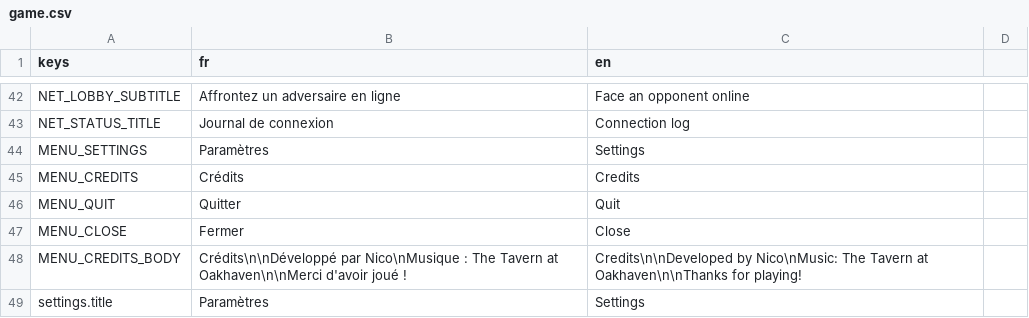
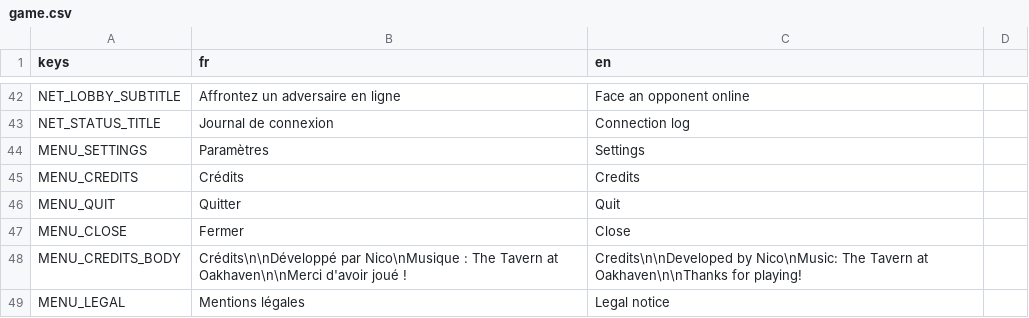
Before and after one commit to Nicolas82200/Wyrdane, a CSV file: translations/game.csv, drawn as a sheet; only a part is shown, gaps mark what is left out; the shorter side is filled out with more unchanged rows; the diff covers the shown part only; the diff names each change by its address in the sheet, - before the commit and + after, or states it on an @@ line.

Commit message:
feat: add legal notice screen to main menu
Add a "Mentions légales" panel accessible from the credits screen,
covering publisher identity, IP notice, data collection (Steam auth +
backend progress sync), third-party services and early access disclaimer.

```diff
--- a/translations/game.csv
+++ b/translations/game.csv
+row 49: MENU_LEGAL | Mentions légales | Legal notice
```
Also changed, not shown: 1 added row elsewhere in this file, 4 other files.
